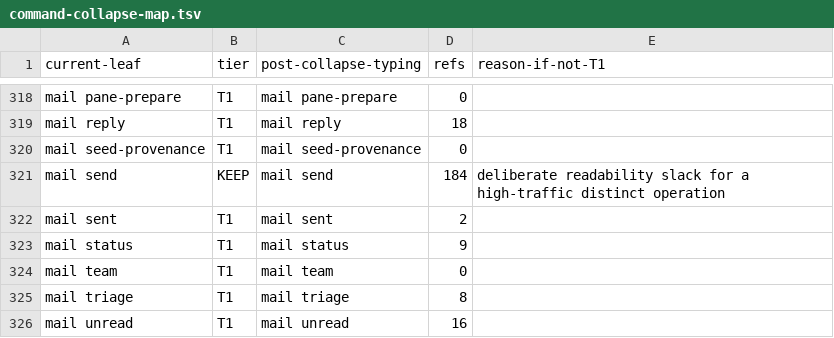
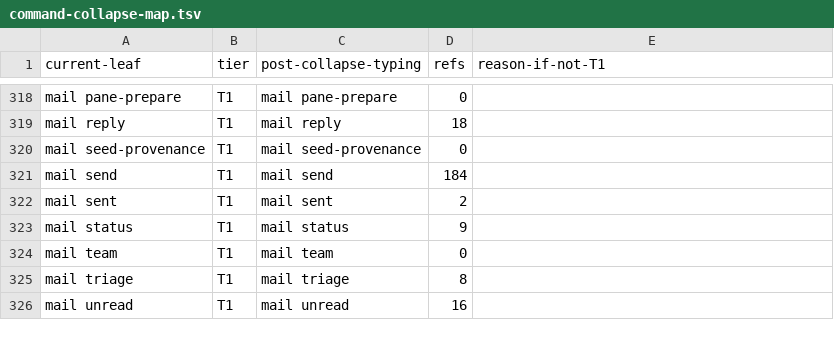
Before and after one commit to bllshttng/fno, a TSV file: scripts/ci/command-collapse-map.tsv, drawn as a sheet; only a part is shown, gaps mark what is left out.

```diff
--- a/scripts/ci/command-collapse-map.tsv
+++ b/scripts/ci/command-collapse-map.tsv
@@ -320,3 +320,3 @@ mail reply	T1	mail reply	18
 mail seed-provenance	T1	mail seed-provenance	0
-mail send	KEEP	mail send	184	deliberate readability slack for a high-traffic distinct operation
+mail send	T1	mail send	184
 mail sent	T1	mail sent	2
```
Also changed, not shown: scripts/ci/menu-caps-debt.tsv, 6 other files.
